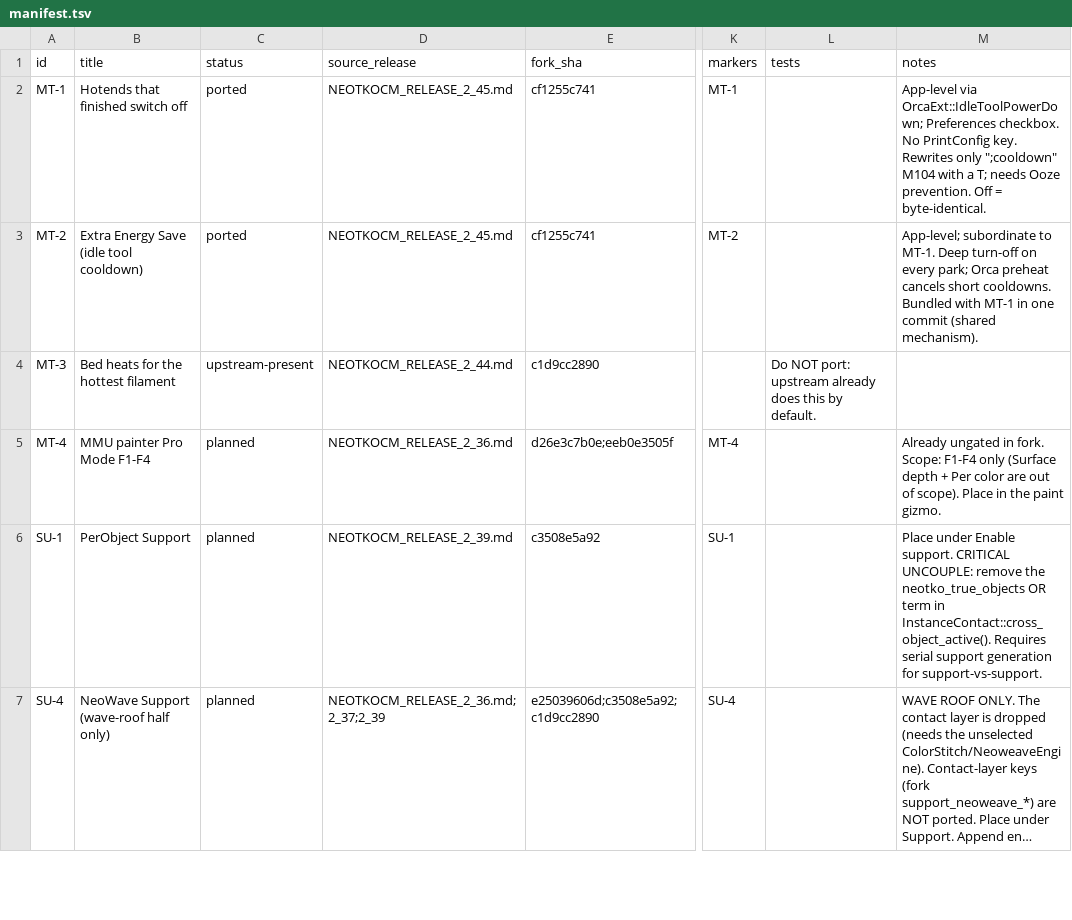
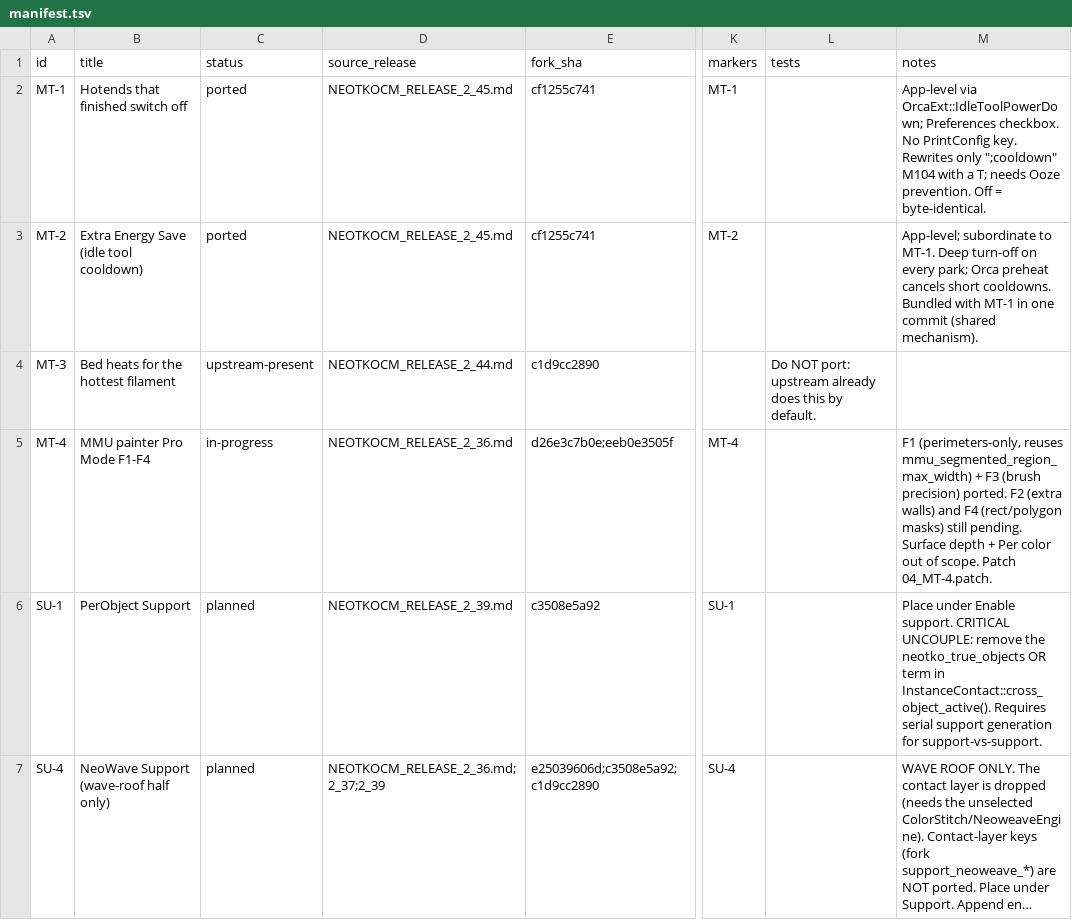
Before and after one commit to emdee52/OrcaSlicer, a TSV file: porting/manifest.tsv, drawn as a sheet; only a part is shown, gaps mark what is left out; long unchanged cells end in …; the diff names each change by its address in the sheet, - before the commit and + after, or states it on an @@ line.

Commit message:
port: MT-4 (F1/F3) manifest, notes and patch

```diff
--- a/porting/manifest.tsv
+++ b/porting/manifest.tsv
-C5 (status): planned
+C5 (status): in-progress
-M5 (notes): Already ungated in fork. Scope: F1-F4 only (Surface depth + Per color are out of scope). Place in the paint gizmo.
+M5 (notes): F1 (perimeters-only, reuses mmu_segmented_region_max_width) + F3 (brush precision) ported. F2 (extra walls) and F4 (rect/polygon masks) still pending. Surface depth + Per color out of scope. Patch 04_MT-4.patch.
```
Also changed, not shown: 2 other files.
